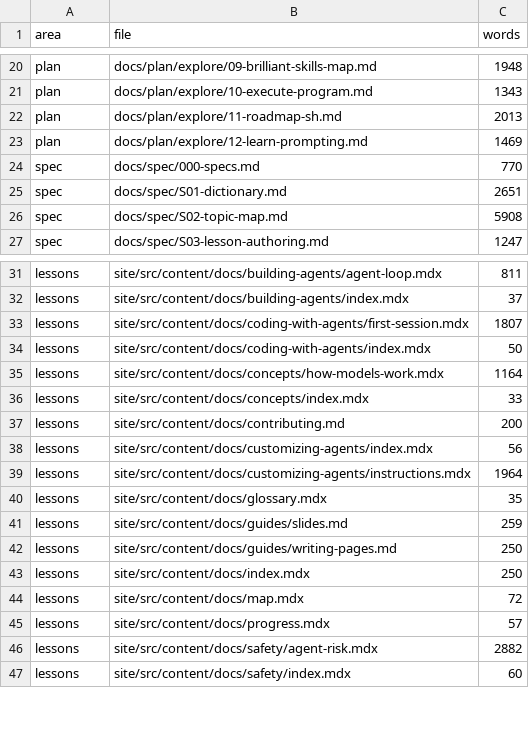
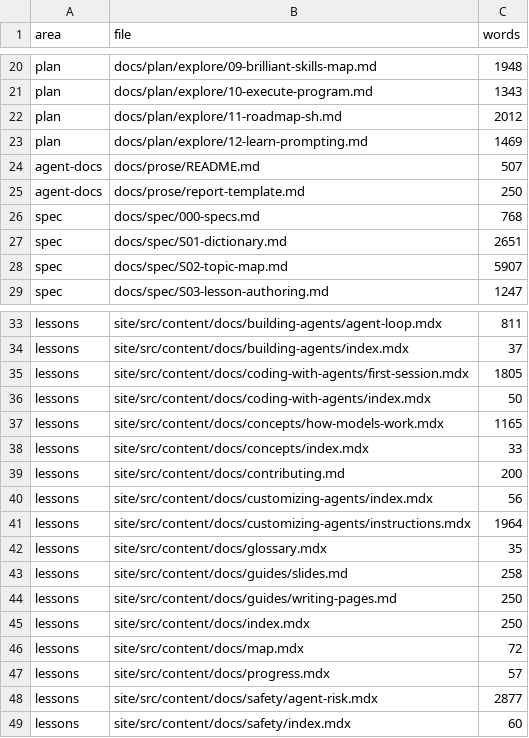
Before and after one commit to lsimons/ai-training, a TSV file: docs/prose/reports/write-good/wordcount.tsv, drawn as a sheet; only a part is shown, gaps mark what is left out.

```diff
--- a/docs/prose/reports/write-good/wordcount.tsv
+++ b/docs/prose/reports/write-good/wordcount.tsv
@@ -21,7 +21,9 @@ plan	docs/plan/explore/09-brilliant-skills-map.md	1948
 plan	docs/plan/explore/10-execute-program.md	1343
-plan	docs/plan/explore/11-roadmap-sh.md	2013
+plan	docs/plan/explore/11-roadmap-sh.md	2012
 plan	docs/plan/explore/12-learn-prompting.md	1469
-spec	docs/spec/000-specs.md	770
+agent-docs	docs/prose/README.md	507
+agent-docs	docs/prose/report-template.md	250
+spec	docs/spec/000-specs.md	768
 spec	docs/spec/S01-dictionary.md	2651
-spec	docs/spec/S02-topic-map.md	5908
+spec	docs/spec/S02-topic-map.md	5907
 spec	docs/spec/S03-lesson-authoring.md	1247
@@ -32,5 +34,5 @@ lessons	site/src/content/docs/building-agents/agent-loop.mdx	811
 lessons	site/src/content/docs/building-agents/index.mdx	37
-lessons	site/src/content/docs/coding-with-agents/first-session.mdx	1807
+lessons	site/src/content/docs/coding-with-agents/first-session.mdx	1805
 lessons	site/src/content/docs/coding-with-agents/index.mdx	50
-lessons	site/src/content/docs/concepts/how-models-work.mdx	1164
+lessons	site/src/content/docs/concepts/how-models-work.mdx	1165
 lessons	site/src/content/docs/concepts/index.mdx	33
@@ -40,3 +42,3 @@ lessons	site/src/content/docs/customizing-agents/instructions.mdx	1964
 lessons	site/src/content/docs/glossary.mdx	35
-lessons	site/src/content/docs/guides/slides.md	259
+lessons	site/src/content/docs/guides/slides.md	258
 lessons	site/src/content/docs/guides/writing-pages.md	250
@@ -45,3 +47,3 @@ lessons	site/src/content/docs/map.mdx	72
 lessons	site/src/content/docs/progress.mdx	57
-lessons	site/src/content/docs/safety/agent-risk.mdx	2882
+lessons	site/src/content/docs/safety/agent-risk.mdx	2877
 lessons	site/src/content/docs/safety/index.mdx	60
```
Also changed, not shown: 8 other files.
